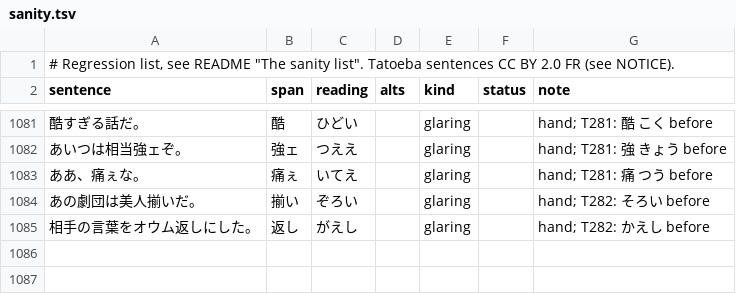
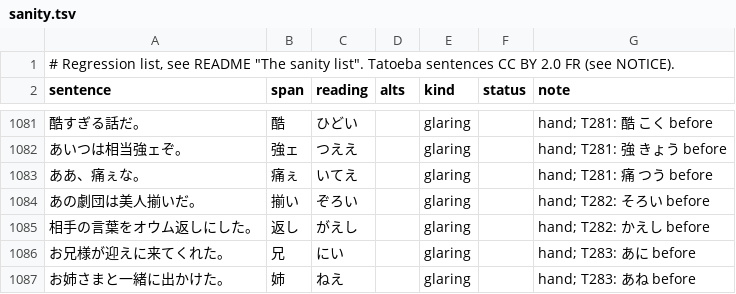
Before and after one commit to blankiekun/yurigana, a TSV file: eval/sanity.tsv, drawn as a sheet; only a part is shown, gaps mark what is left out.

Commit message:
お兄様, お姉さま: にい, ねえ after the prefix お before 様 (T283) (#94)

```diff
--- a/eval/sanity.tsv
+++ b/eval/sanity.tsv
@@ -1085 +1085,3 @@ sentence	span	reading	alts	kind	status	note
 相手の言葉をオウム返しにした。	返し	がえし		glaring		hand; T282: かえし before
+お兄様が迎えに来てくれた。	兄	にい		glaring		hand; T283: あに before
+お姉さまと一緒に出かけた。	姉	ねえ		glaring		hand; T283: あね before
```
Also changed, not shown: 3 other files.
